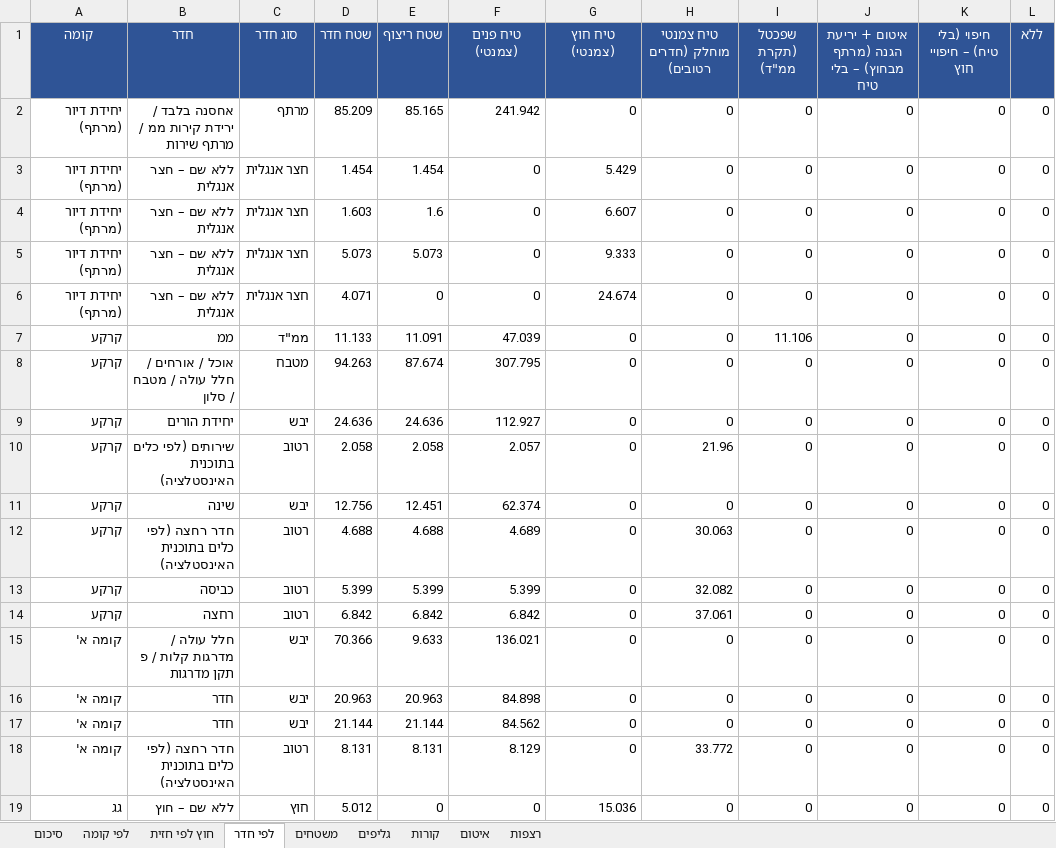
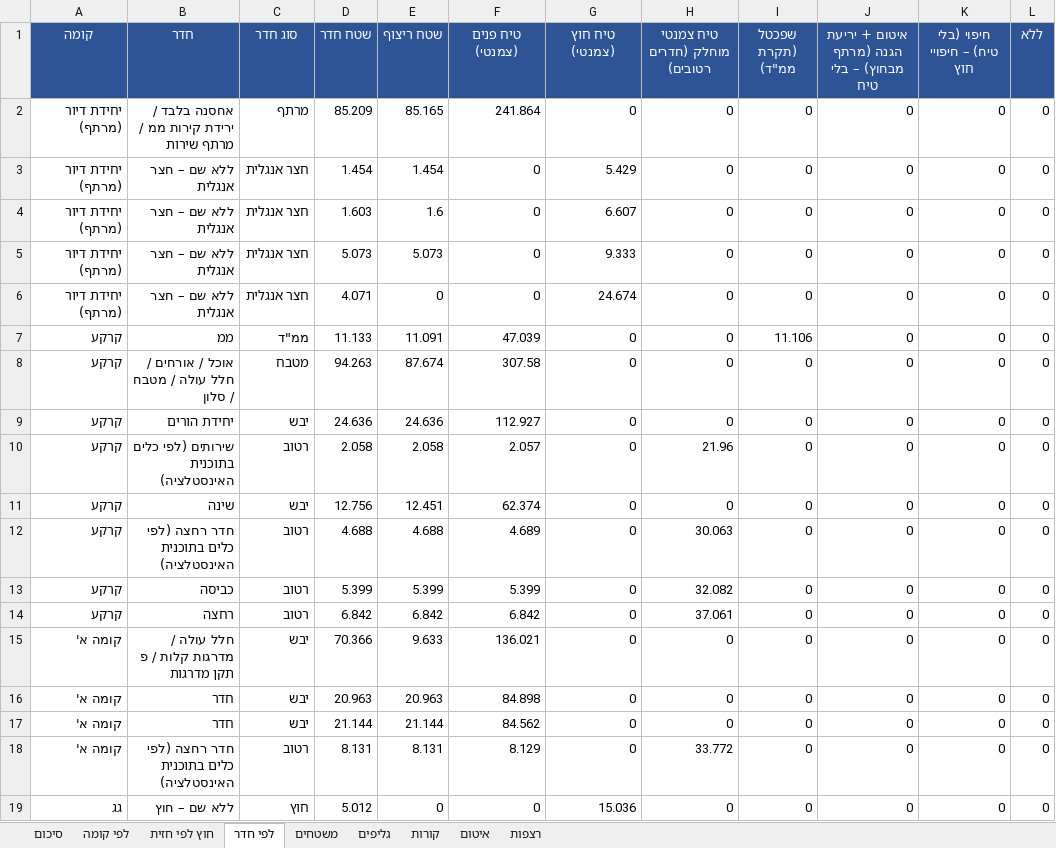
Before and after one commit to 123avihai-collab/House-3d, an Excel workbook: docs/quantities/plaster-quantities.xlsx, sheet לפי חדר, drawn as a sheet; values as stored, in another font and other column widths than the file's, no borders; the diff names each change by its address in the sheet, - before the commit and + after, or states it on an @@ line.

```diff
--- a/docs/quantities/plaster-quantities.xlsx (sheet לפי חדר)
+++ b/docs/quantities/plaster-quantities.xlsx (sheet לפי חדר)
-F2 (טיח פנים (צמנטי)): 241.942
+F2 (טיח פנים (צמנטי)): 241.864
-F8 (טיח פנים (צמנטי)): 307.795
+F8 (טיח פנים (צמנטי)): 307.58
```
Also changed, not shown: sheet משטחים, sheet קורות, sheet סיכום, sheet לפי קומה, sheet חוץ לפי חזית, sheet רצפות, docs/verification/plaster-deviations.xlsx, 13 other files.
